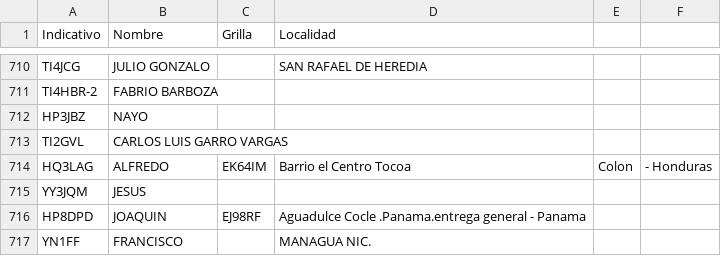
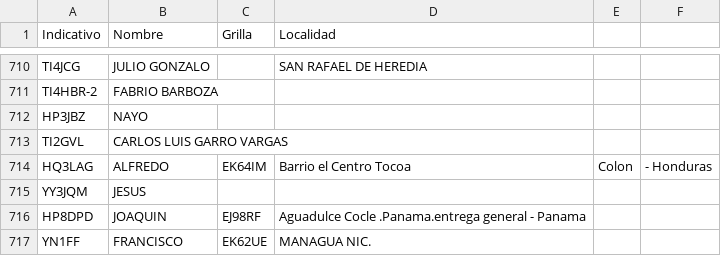
Before and after one commit to ti3wti/revista-matutina, a CSV file: data/radioaficionados.csv, drawn as a sheet; only a part is shown, gaps mark what is left out.

Commit message:
Actualiza grilla/localidad YN1FF

```diff
--- a/data/radioaficionados.csv
+++ b/data/radioaficionados.csv
@@ -716,2 +716,2 @@ YY3JQM,JESUS,,
 HP8DPD,JOAQUIN,EJ98RF,Aguadulce Cocle .Panama.entrega general - Panama
-YN1FF,FRANCISCO,,MANAGUA NIC.
+YN1FF,FRANCISCO,EK62UE,MANAGUA NIC.
```
